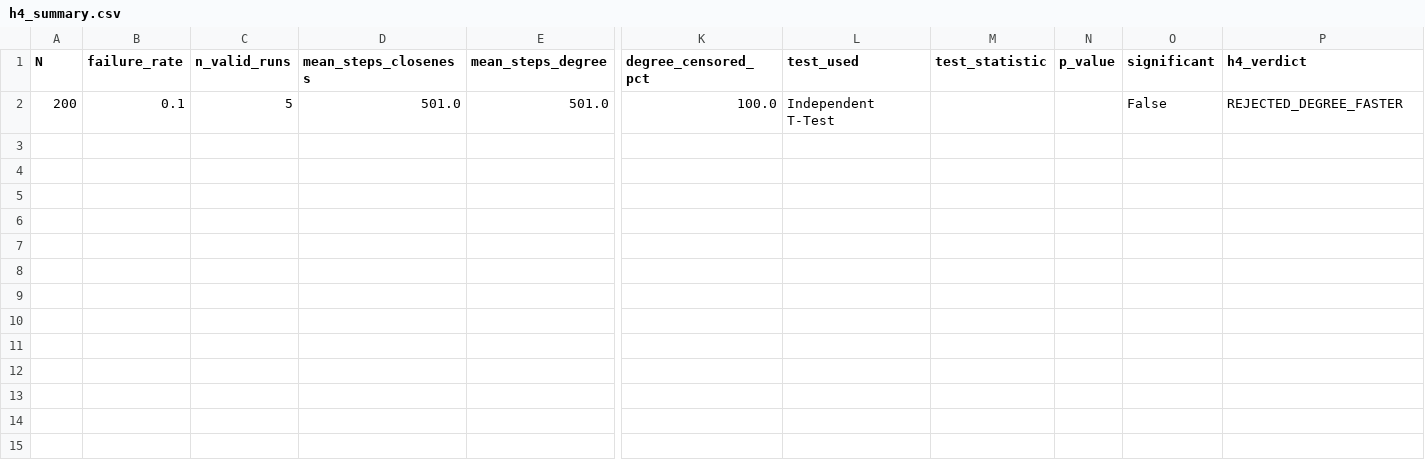
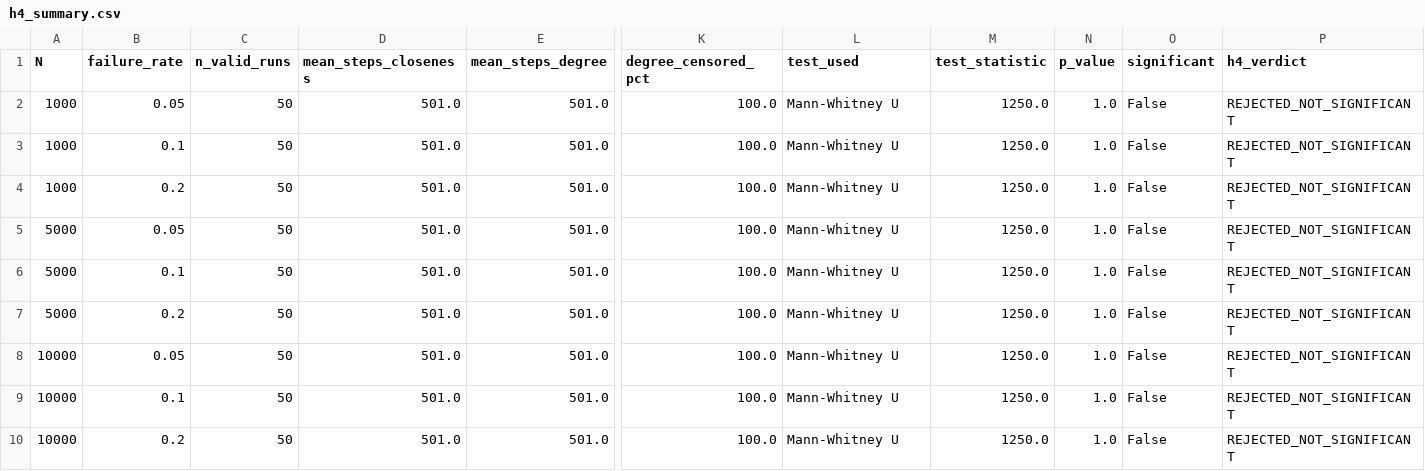
Before and after one commit to Maulana-Dra/uas_graf, a CSV file: sna_framework/data/h4_summary.csv, drawn as a sheet; only a part is shown, gaps mark what is left out; addresses are those after the commit; rows hold the shown columns only; the diff names each change by its address in the sheet, - before the commit and + after, or states it on an @@ line.

```diff
--- a/sna_framework/data/h4_summary.csv
+++ b/sna_framework/data/h4_summary.csv
+row 2: 1000 | 0.05 | 50 | 501.0 | 501.0 | 100.0 | Mann-Whitney U | 1250.0 | 1.0 | False | REJECTED_NOT_SIGNIFICANT
+row 3: 1000 | 0.1 | 50 | 501.0 | 501.0 | 100.0 | Mann-Whitney U | 1250.0 | 1.0 | False | REJECTED_NOT_SIGNIFICANT
+row 4: 1000 | 0.2 | 50 | 501.0 | 501.0 | 100.0 | Mann-Whitney U | 1250.0 | 1.0 | False | REJECTED_NOT_SIGNIFICANT
+row 5: 5000 | 0.05 | 50 | 501.0 | 501.0 | 100.0 | Mann-Whitney U | 1250.0 | 1.0 | False | REJECTED_NOT_SIGNIFICANT
+row 6: 5000 | 0.1 | 50 | 501.0 | 501.0 | 100.0 | Mann-Whitney U | 1250.0 | 1.0 | False | REJECTED_NOT_SIGNIFICANT
+row 7: 5000 | 0.2 | 50 | 501.0 | 501.0 | 100.0 | Mann-Whitney U | 1250.0 | 1.0 | False | REJECTED_NOT_SIGNIFICANT
+row 8: 10000 | 0.05 | 50 | 501.0 | 501.0 | 100.0 | Mann-Whitney U | 1250.0 | 1.0 | False | REJECTED_NOT_SIGNIFICANT
-A9 (N): 200
+A9 (N): 10000
-C9 (n_valid_runs): 5
+C9 (n_valid_runs): 50
-L9 (test_used): Independent T-Test
+L9 (test_used): Mann-Whitney U
-M9 (test_statistic): (empty)
+M9 (test_statistic): 1250.0
-N9 (p_value): (empty)
+N9 (p_value): 1.0
-P9 (h4_verdict): REJECTED_DEGREE_FASTER
+P9 (h4_verdict): REJECTED_NOT_SIGNIFICANT
+row 10: 10000 | 0.2 | 50 | 501.0 | 501.0 | 100.0 | Mann-Whitney U | 1250.0 | 1.0 | False | REJECTED_NOT_SIGNIFICANT
```
Also changed, not shown: sna_framework/data/h1_raw.csv, sna_framework/data/h1_summary.csv, 9 other files.
